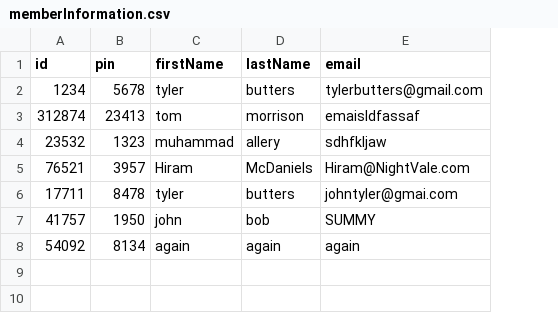
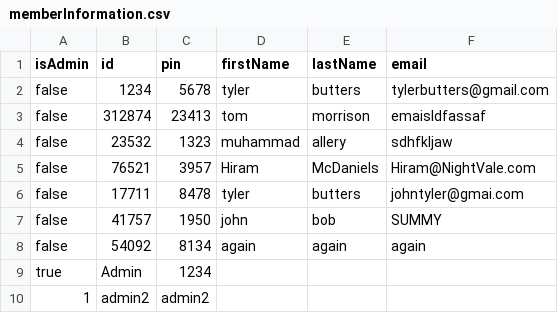
Before and after one commit to tylerbutters/Library-Management-System, a CSV file: LMS/Database/memberInformation.csv, drawn as a sheet; the diff names each change by its address in the sheet, - before the commit and + after, or states it on an @@ line.

```diff
--- a/LMS/Database/memberInformation.csv
+++ b/LMS/Database/memberInformation.csv
+column A (isAdmin), rows 2-8: all false
+row 9: true | Admin | 1234
+row 10: 1 | admin2 | admin2
```
Also changed, not shown: 3 other files.
